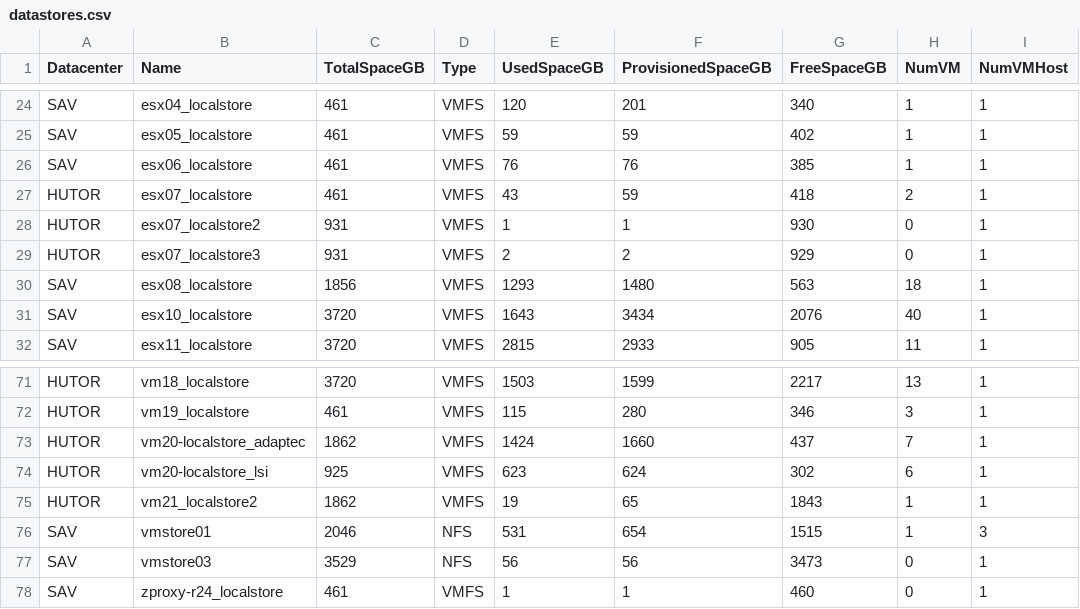
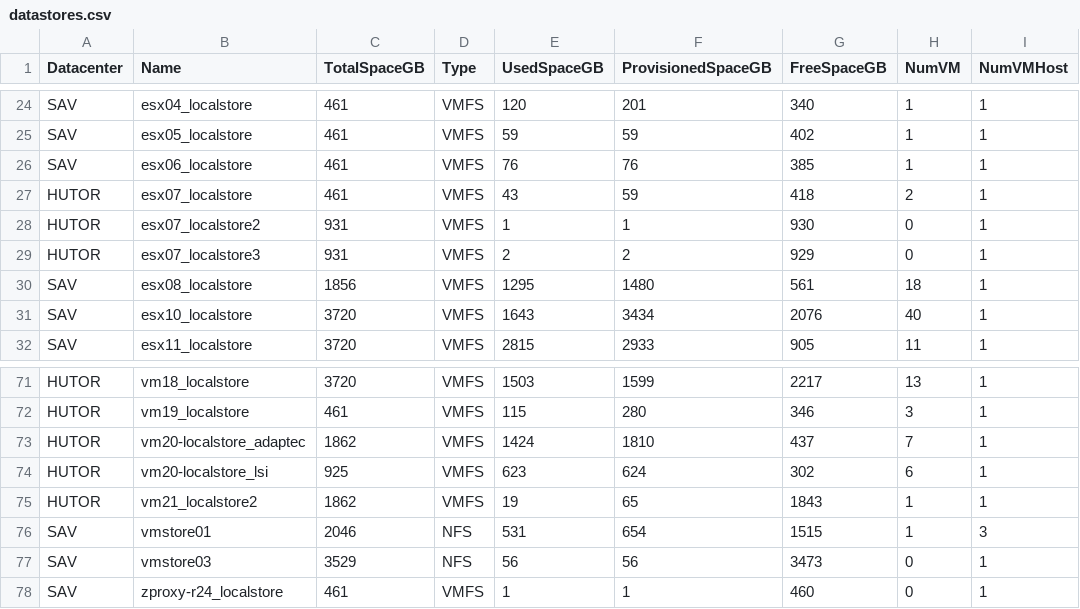
Before and after one commit to akrush24/vmware-stats, a CSV file: datastores.csv, drawn as a sheet; only a part is shown, gaps mark what is left out; the diff covers the shown part only.

```diff
--- a/datastores.csv
+++ b/datastores.csv
@@ -29,3 +29,3 @@
 "HUTOR","esx07_localstore3","931","VMFS","2","2","929","0","1"
-"SAV","esx08_localstore","1856","VMFS","1293","1480","563","18","1"
+"SAV","esx08_localstore","1856","VMFS","1295","1480","561","18","1"
 "SAV","esx10_localstore","3720","VMFS","1643","3434","2076","40","1"
@@ -72,3 +72,3 @@
 "HUTOR","vm19_localstore","461","VMFS","115","280","346","3","1"
-"HUTOR","vm20-localstore_adaptec","1862","VMFS","1424","1660","437","7","1"
+"HUTOR","vm20-localstore_adaptec","1862","VMFS","1424","1810","437","7","1"
 "HUTOR","vm20-localstore_lsi","925","VMFS","623","624","302","6","1"
```
Also changed, not shown: 27 edited cells elsewhere in this file.
